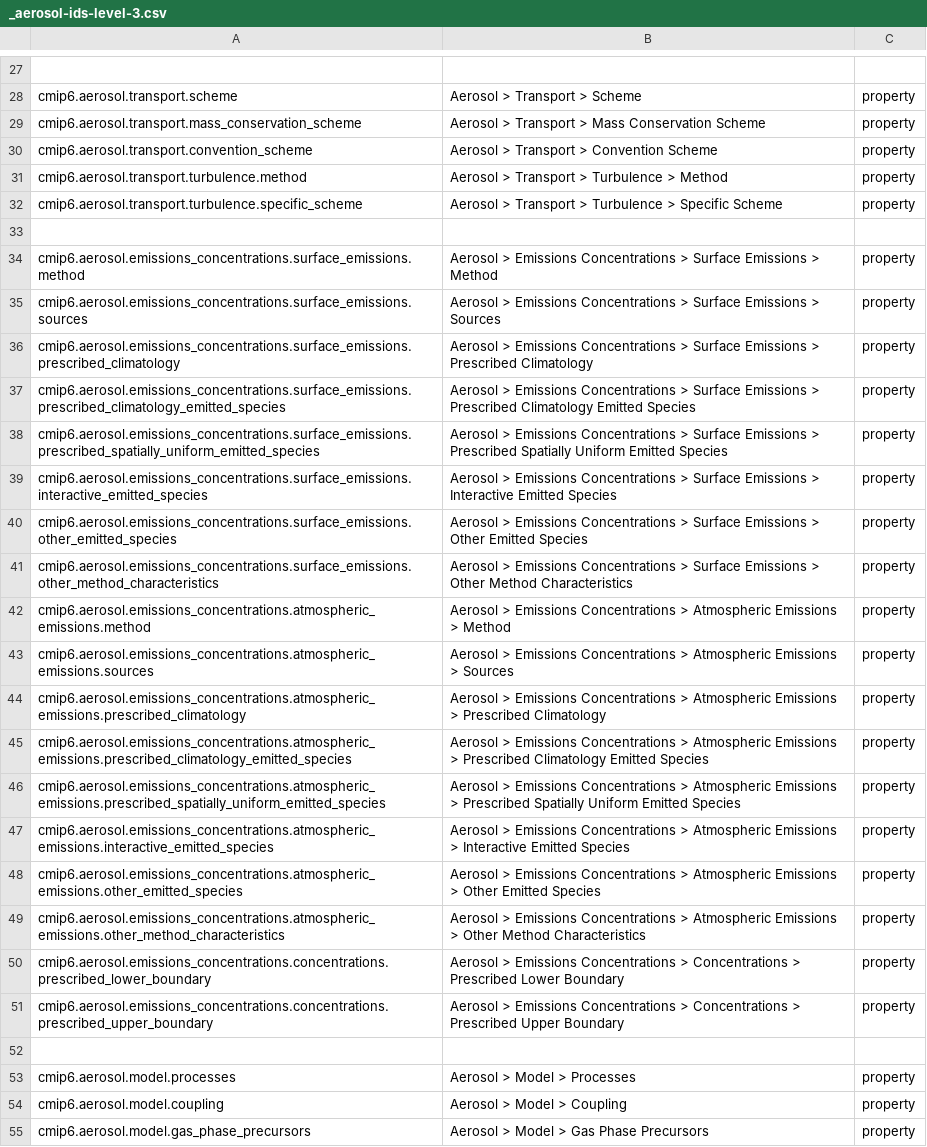
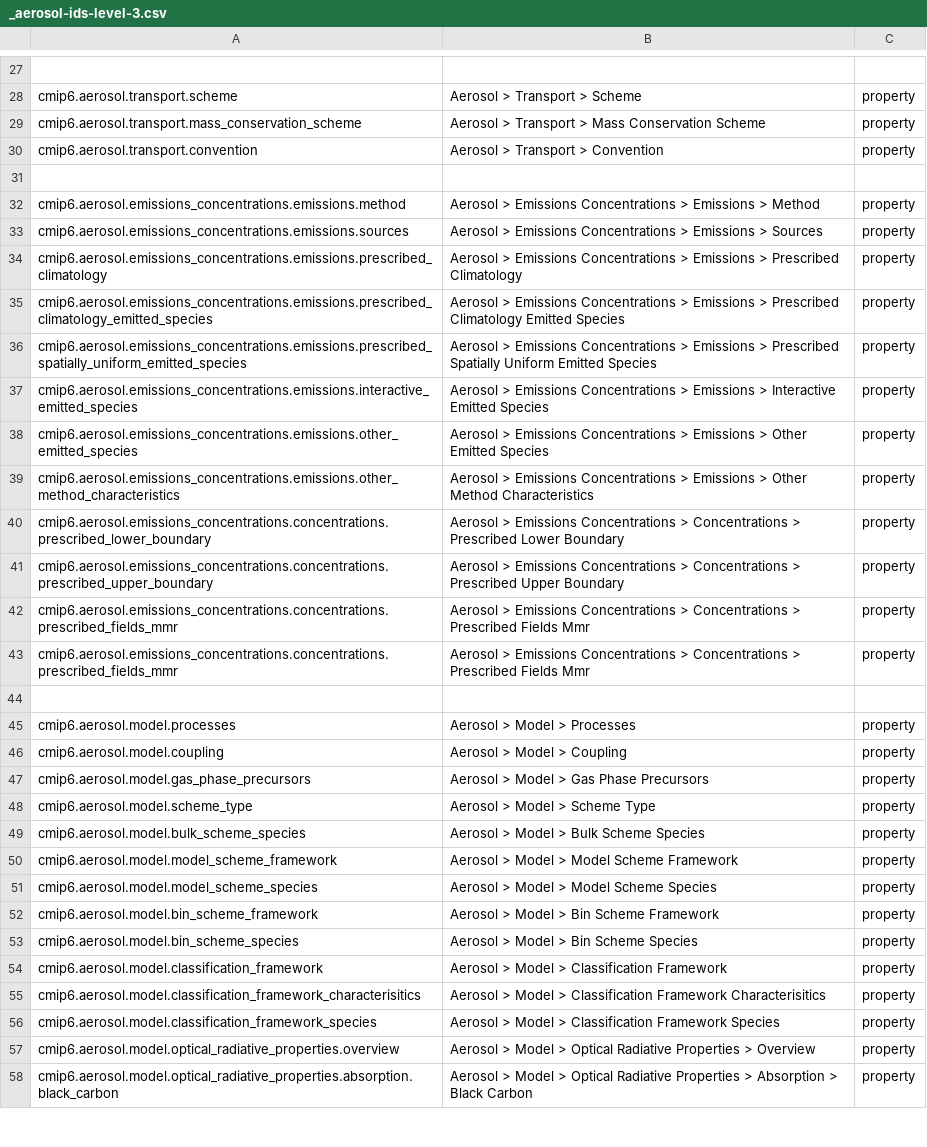
Before and after one commit to ES-DOC/cmip6-specializations-aerosol, a CSV file: _aerosol-ids-level-3.csv, drawn as a sheet; only a part is shown, gaps mark what is left out; the shorter side is filled out with more unchanged rows.

Commit message:
transport and emmisions review

```diff
--- a/_aerosol-ids-level-3.csv
+++ b/_aerosol-ids-level-3.csv
@@ -29,24 +29,16 @@ cmip6.aerosol.transport.scheme, Aerosol > Transport > Scheme, property
 cmip6.aerosol.transport.mass_conservation_scheme, Aerosol > Transport > Mass Conservation Scheme, property
-cmip6.aerosol.transport.convention_scheme, Aerosol > Transport > Convention Scheme, property
-cmip6.aerosol.transport.turbulence.method, Aerosol > Transport > Turbulence > Method, property
-cmip6.aerosol.transport.turbulence.specific_scheme, Aerosol > Transport > Turbulence > Specific Scheme, property
+cmip6.aerosol.transport.convention, Aerosol > Transport > Convention, property
 , ,
-cmip6.aerosol.emissions_concentrations.surface_emissions.method, Aerosol > Emissions Concentrations > Surface Emissions > Method, property
-cmip6.aerosol.emissions_concentrations.surface_emissions.sources, Aerosol > Emissions Concentrations > Surface Emissions > Sources, property
-cmip6.aerosol.emissions_concentrations.surface_emissions.prescribed_climatology, Aerosol > Emissions Concentrations > Surface Emissions > Prescribed Climatology, property
-cmip6.aerosol.emissions_concentrations.surface_emissions.prescribed_climatology_emitted_species, Aerosol > Emissions Concentrations > Surface Emissions > Prescribed Climatology Emitted Species, property
-cmip6.aerosol.emissions_concentrations.surface_emissions.prescribed_spatially_uniform_emitted_species, Aerosol > Emissions Concentrations > Surface Emissions > Prescribed Spatially Uniform Emitted Species, property
-cmip6.aerosol.emissions_concentrations.surface_emissions.interactive_emitted_species, Aerosol > Emissions Concentrations > Surface Emissions > Interactive Emitted Species, property
-cmip6.aerosol.emissions_concentrations.surface_emissions.other_emitted_species, Aerosol > Emissions Concentrations > Surface Emissions > Other Emitted Species, property
-cmip6.aerosol.emissions_concentrations.surface_emissions.other_method_characteristics, Aerosol > Emissions Concentrations > Surface Emissions > Other Method Characteristics, property
-cmip6.aerosol.emissions_concentrations.atmospheric_emissions.method, Aerosol > Emissions Concentrations > Atmospheric Emissions > Method, property
-cmip6.aerosol.emissions_concentrations.atmospheric_emissions.sources, Aerosol > Emissions Concentrations > Atmospheric Emissions > Sources, property
-cmip6.aerosol.emissions_concentrations.atmospheric_emissions.prescribed_climatology, Aerosol > Emissions Concentrations > Atmospheric Emissions > Prescribed Climatology, property
-cmip6.aerosol.emissions_concentrations.atmospheric_emissions.prescribed_climatology_emitted_species, Aerosol > Emissions Concentrations > Atmospheric Emissions > Prescribed Climatology Emitted Species, property
-cmip6.aerosol.emissions_concentrations.atmospheric_emissions.prescribed_spatially_uniform_emitted_species, Aerosol > Emissions Concentrations > Atmospheric Emissions > Prescribed Spatially Uniform Emitted Species, property
-cmip6.aerosol.emissions_concentrations.atmospheric_emissions.interactive_emitted_species, Aerosol > Emissions Concentrations > Atmospheric Emissions > Interactive Emitted Species, property
-cmip6.aerosol.emissions_concentrations.atmospheric_emissions.other_emitted_species, Aerosol > Emissions Concentrations > Atmospheric Emissions > Other Emitted Species, property
-cmip6.aerosol.emissions_concentrations.atmospheric_emissions.other_method_characteristics, Aerosol > Emissions Concentrations > Atmospheric Emissions > Other Method Characteristics, property
+cmip6.aerosol.emissions_concentrations.emissions.method, Aerosol > Emissions Concentrations > Emissions > Method, property
+cmip6.aerosol.emissions_concentrations.emissions.sources, Aerosol > Emissions Concentrations > Emissions > Sources, property
+cmip6.aerosol.emissions_concentrations.emissions.prescribed_climatology, Aerosol > Emissions Concentrations > Emissions > Prescribed Climatology, property
+cmip6.aerosol.emissions_concentrations.emissions.prescribed_climatology_emitted_species, Aerosol > Emissions Concentrations > Emissions > Prescribed Climatology Emitted Species, property
+cmip6.aerosol.emissions_concentrations.emissions.prescribed_spatially_uniform_emitted_species, Aerosol > Emissions Concentrations > Emissions > Prescribed Spatially Uniform Emitted Species, property
+cmip6.aerosol.emissions_concentrations.emissions.interactive_emitted_species, Aerosol > Emissions Concentrations > Emissions > Interactive Emitted Species, property
+cmip6.aerosol.emissions_concentrations.emissions.other_emitted_species, Aerosol > Emissions Concentrations > Emissions > Other Emitted Species, property
+cmip6.aerosol.emissions_concentrations.emissions.other_method_characteristics, Aerosol > Emissions Concentrations > Emissions > Other Method Characteristics, property
 cmip6.aerosol.emissions_concentrations.concentrations.prescribed_lower_boundary, Aerosol > Emissions Concentrations > Concentrations > Prescribed Lower Boundary, property
 cmip6.aerosol.emissions_concentrations.concentrations.prescribed_upper_boundary, Aerosol > Emissions Concentrations > Concentrations > Prescribed Upper Boundary, property
+cmip6.aerosol.emissions_concentrations.concentrations.prescribed_fields_mmr, Aerosol > Emissions Concentrations > Concentrations > Prescribed Fields Mmr, property
+cmip6.aerosol.emissions_concentrations.concentrations.prescribed_fields_mmr, Aerosol > Emissions Concentrations > Concentrations > Prescribed Fields Mmr, property
 , ,
```
Also changed, not shown: _aerosol-ids-level-1.csv, 6 other files.
